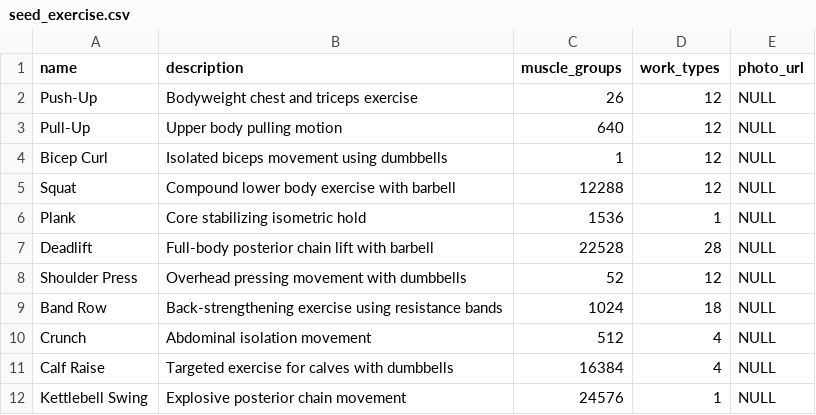
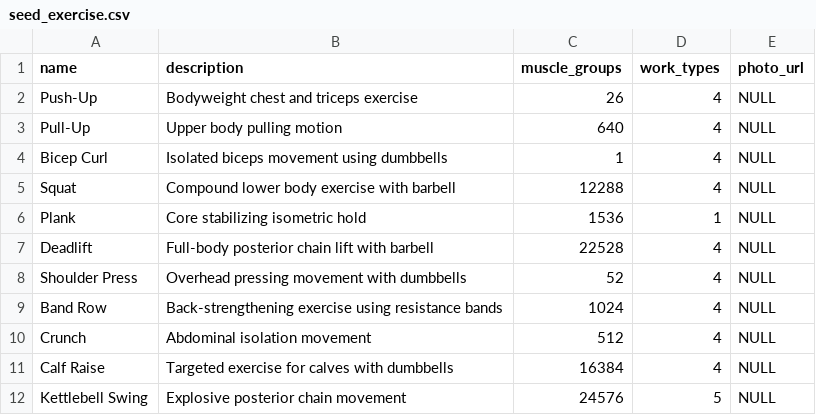
Before and after one commit to RudyFisher7/fitness, a CSV file: data/seed_exercise.csv, drawn as a sheet.

Commit message:
added seeds for routine and routine exercise set tables

```diff
--- a/data/seed_exercise.csv
+++ b/data/seed_exercise.csv
@@ -1,12 +1,12 @@
 name,description,muscle_groups,work_types,photo_url
-Push-Up,Bodyweight chest and triceps exercise,26,12,NULL
-Pull-Up,Upper body pulling motion,640,12,NULL
-Bicep Curl,Isolated biceps movement using dumbbells,1,12,NULL
-Squat,Compound lower body exercise with barbell,12288,12,NULL
+Push-Up,Bodyweight chest and triceps exercise,26,4,NULL
+Pull-Up,Upper body pulling motion,640,4,NULL
+Bicep Curl,Isolated biceps movement using dumbbells,1,4,NULL
+Squat,Compound lower body exercise with barbell,12288,4,NULL
 Plank,Core stabilizing isometric hold,1536,1,NULL
-Deadlift,Full-body posterior chain lift with barbell,22528,28,NULL
-Shoulder Press,Overhead pressing movement with dumbbells,52,12,NULL
-Band Row,Back-strengthening exercise using resistance bands,1024,18,NULL
+Deadlift,Full-body posterior chain lift with barbell,22528,4,NULL
+Shoulder Press,Overhead pressing movement with dumbbells,52,4,NULL
+Band Row,Back-strengthening exercise using resistance bands,1024,4,NULL
 Crunch,Abdominal isolation movement,512,4,NULL
 Calf Raise,Targeted exercise for calves with dumbbells,16384,4,NULL
-Kettlebell Swing,Explosive posterior chain movement,24576,1,NULL
+Kettlebell Swing,Explosive posterior chain movement,24576,5,NULL
```
Also changed, not shown: 5 other files.
